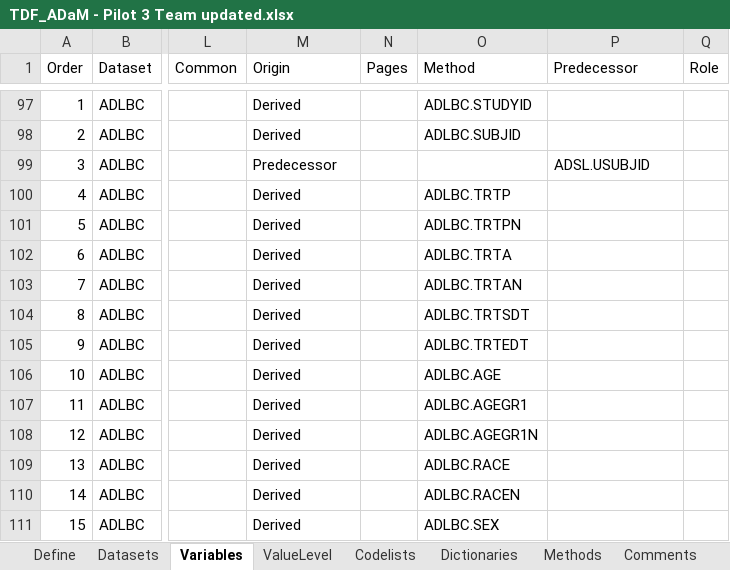
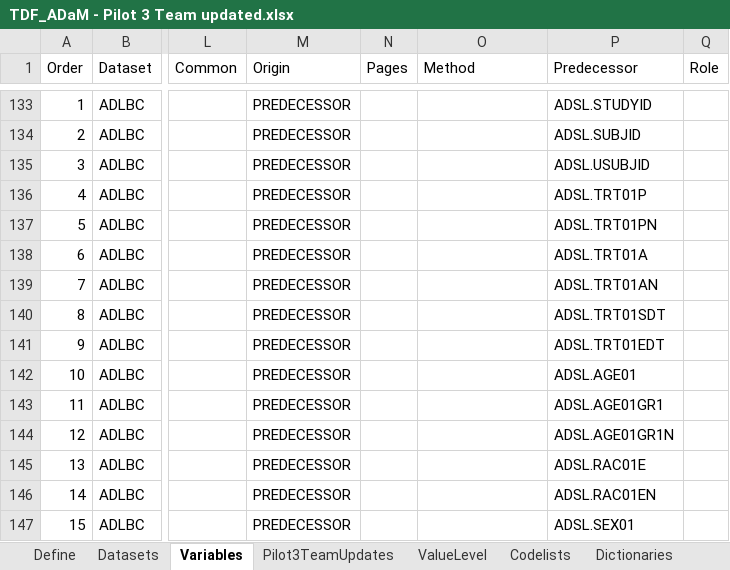
Before and after one commit to RConsortium/submissions-pilot1, an Excel workbook: adam/TDF_ADaM - Pilot 3 Team updated.xlsx, sheet Variables, drawn as a sheet; only a part is shown, gaps mark what is left out; values as stored, in another font and other column widths than the file's, no cell formats; charts and pictures not drawn; addresses are those after the commit; the diff covers the shown part only; the diff names each change by its address in the sheet, - before the commit and + after, or states it on an @@ line.

```diff
--- a/adam/TDF_ADaM - Pilot 3 Team updated.xlsx (sheet Variables)
+++ b/adam/TDF_ADaM - Pilot 3 Team updated.xlsx (sheet Variables)
+sheet tab: Pilot3TeamUpdates
-M133:M134 (Origin): Derived
+M133:M134 (Origin): PREDECESSOR
-O133 (Method): ADLBC.STUDYID
+O133 (Method): (empty)
-P133 (Predecessor): (empty)
+P133 (Predecessor): ADSL.STUDYID
-O134 (Method): ADLBC.SUBJID
+O134 (Method): (empty)
-P134 (Predecessor): (empty)
+P134 (Predecessor): ADSL.SUBJID
-M135 (Origin): Predecessor
+M135 (Origin): PREDECESSOR
-M136:M147 (Origin): Derived
+M136:M147 (Origin): PREDECESSOR
-O136 (Method): ADLBC.TRTP
+O136 (Method): (empty)
-P136 (Predecessor): (empty)
+P136 (Predecessor): ADSL.TRT01P
-O137 (Method): ADLBC.TRTPN
+O137 (Method): (empty)
-P137 (Predecessor): (empty)
+P137 (Predecessor): ADSL.TRT01PN
-O138 (Method): ADLBC.TRTA
+O138 (Method): (empty)
-P138 (Predecessor): (empty)
+P138 (Predecessor): ADSL.TRT01A
-O139 (Method): ADLBC.TRTAN
+O139 (Method): (empty)
-P139 (Predecessor): (empty)
+P139 (Predecessor): ADSL.TRT01AN
-O140 (Method): ADLBC.TRTSDT
+O140 (Method): (empty)
-P140 (Predecessor): (empty)
+P140 (Predecessor): ADSL.TRT01SDT
-O141 (Method): ADLBC.TRTEDT
+O141 (Method): (empty)
-P141 (Predecessor): (empty)
+P141 (Predecessor): ADSL.TRT01EDT
-O142 (Method): ADLBC.AGE
+O142 (Method): (empty)
-P142 (Predecessor): (empty)
+P142 (Predecessor): ADSL.AGE01
-O143 (Method): ADLBC.AGEGR1
+O143 (Method): (empty)
-P143 (Predecessor): (empty)
+P143 (Predecessor): ADSL.AGE01GR1
-O144 (Method): ADLBC.AGEGR1N
+O144 (Method): (empty)
-P144 (Predecessor): (empty)
+P144 (Predecessor): ADSL.AGE01GR1N
-O145 (Method): ADLBC.RACE
+O145 (Method): (empty)
-P145 (Predecessor): (empty)
+P145 (Predecessor): ADSL.RAC01E
-O146 (Method): ADLBC.RACEN
+O146 (Method): (empty)
-P146 (Predecessor): (empty)
+P146 (Predecessor): ADSL.RAC01EN
-O147 (Method): ADLBC.SEX
+O147 (Method): (empty)
-P147 (Predecessor): (empty)
+P147 (Predecessor): ADSL.SEX01
```
Also changed, not shown: 138 added rows and 142 edited cells elsewhere in this sheet, sheet Codelists, sheet Methods, sheet ValueLevel, sheet Datasets, sheet Comments, cell formats, formulas that keep their value, charts or pictures.
